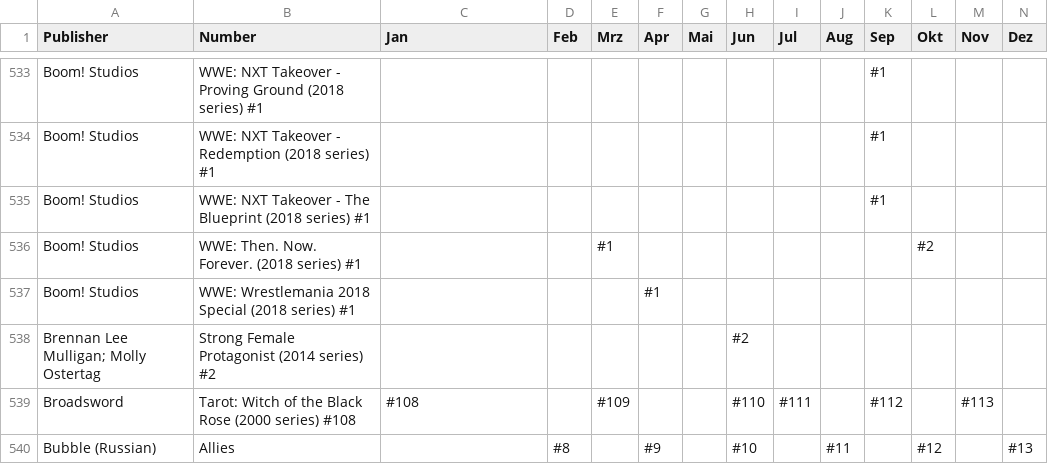
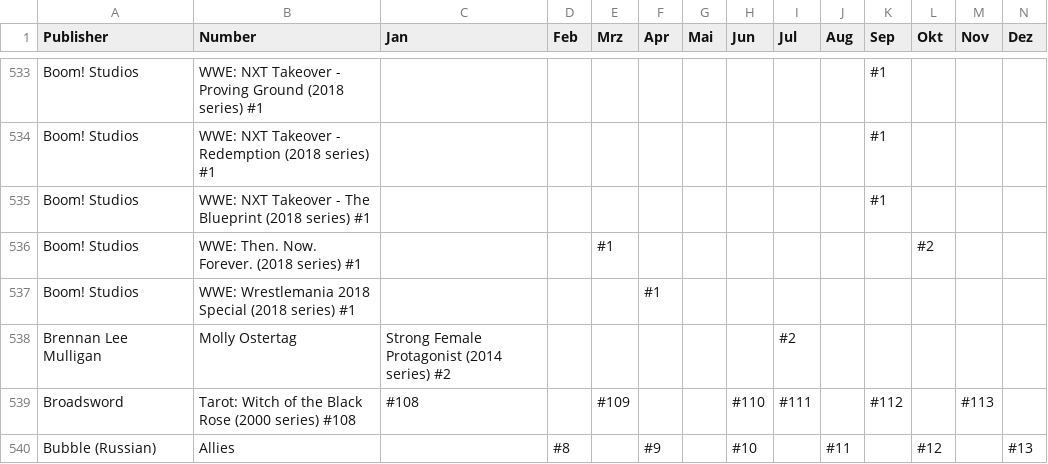
Before and after one commit to Glibberdatsch/Comiclists, a CSV file: Indie_2018.csv, drawn as a sheet; only a part is shown, gaps mark what is left out; removed rows and columns are numbered as before the commit, all else as after; rows hold the shown columns only; the diff names each change by its address in the sheet, - before the commit and + after, or states it on an @@ line.

Commit message:
Update Indie_2018.csv

```diff
--- a/Indie_2018.csv
+++ b/Indie_2018.csv
-row 538: Brennan Lee Mulligan; Molly Ostertag | Strong Female Protagonist (2014 series) #2 |  |  |  |  |  | #2
+row 538: Brennan Lee Mulligan | Molly Ostertag | Strong Female Protagonist (2014 series) #2 |  |  |  |  |  | #2
```
